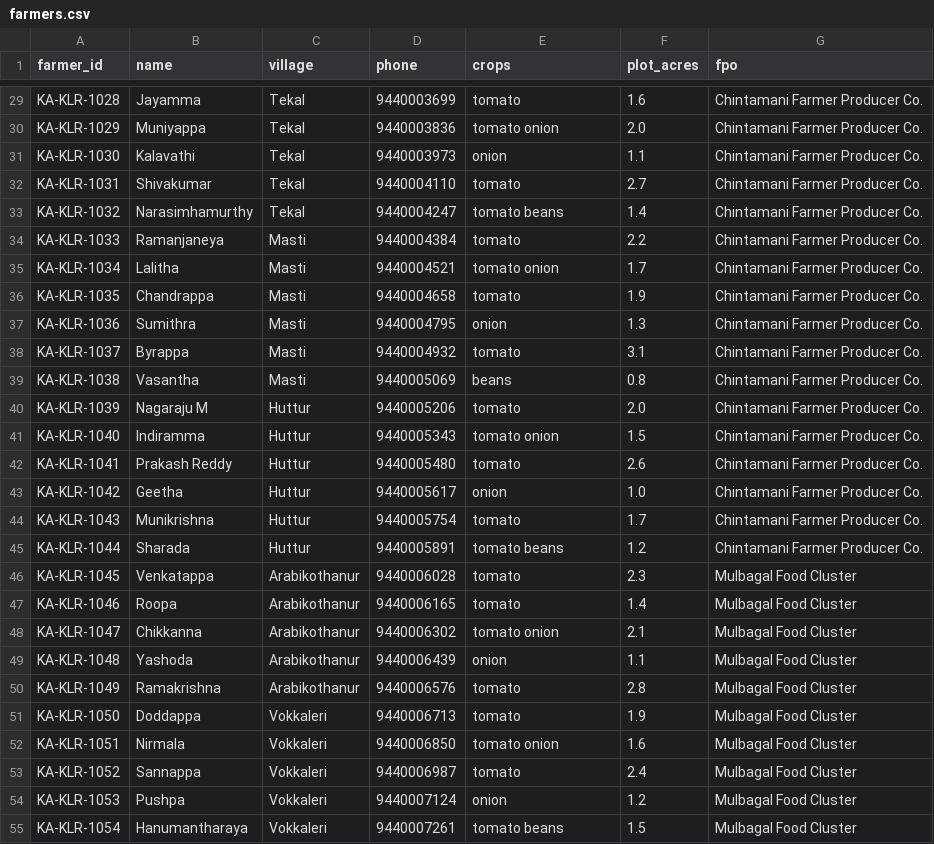
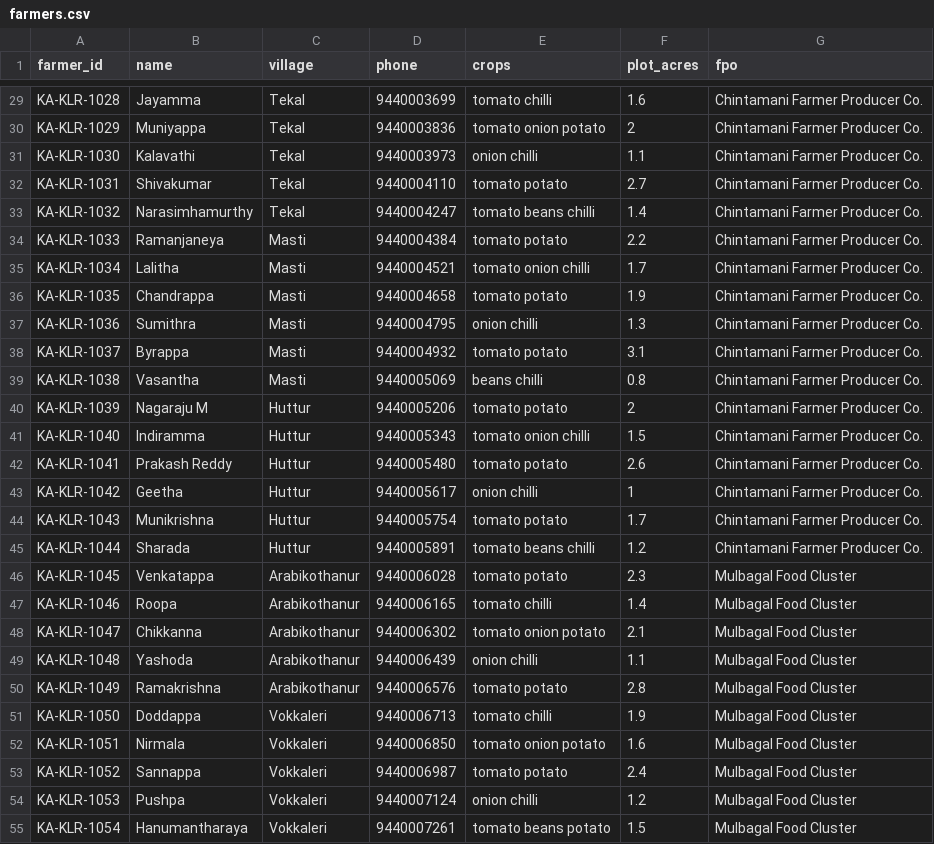
Before and after one commit to amantebriwal4321/SIH_FarmSetu, a CSV file: frontend/public/data/farmers.csv, drawn as a sheet; only a part is shown, gaps mark what is left out; the diff covers the shown part only; the diff names each change by its address in the sheet, - before the commit and + after, or states it on an @@ line.

Commit message:
feat: add multiple crop support with rising price trajectory and live mandi price switching

```diff
--- a/frontend/public/data/farmers.csv
+++ b/frontend/public/data/farmers.csv
-E29 (crops): tomato
+E29 (crops): tomato chilli
-E30 (crops): tomato onion
+E30 (crops): tomato onion potato
-F30 (plot_acres): 2.0
+F30 (plot_acres): 2
-E31 (crops): onion
+E31 (crops): onion chilli
-E32 (crops): tomato
+E32 (crops): tomato potato
-E33 (crops): tomato beans
+E33 (crops): tomato beans chilli
-E34 (crops): tomato
+E34 (crops): tomato potato
-E35 (crops): tomato onion
+E35 (crops): tomato onion chilli
-E36 (crops): tomato
+E36 (crops): tomato potato
-E37 (crops): onion
+E37 (crops): onion chilli
-E38 (crops): tomato
+E38 (crops): tomato potato
-E39 (crops): beans
+E39 (crops): beans chilli
-E40 (crops): tomato
+E40 (crops): tomato potato
-F40 (plot_acres): 2.0
+F40 (plot_acres): 2
-E41 (crops): tomato onion
+E41 (crops): tomato onion chilli
-E42 (crops): tomato
+E42 (crops): tomato potato
-E43 (crops): onion
+E43 (crops): onion chilli
-F43 (plot_acres): 1.0
+F43 (plot_acres): 1
-E44 (crops): tomato
+E44 (crops): tomato potato
-E45 (crops): tomato beans
+E45 (crops): tomato beans chilli
-E46 (crops): tomato
+E46 (crops): tomato potato
-E47 (crops): tomato
+E47 (crops): tomato chilli
-E48 (crops): tomato onion
+E48 (crops): tomato onion potato
-E49 (crops): onion
+E49 (crops): onion chilli
-E50 (crops): tomato
+E50 (crops): tomato potato
-E51 (crops): tomato
+E51 (crops): tomato chilli
-E52 (crops): tomato onion
+E52 (crops): tomato onion potato
-E53 (crops): tomato
+E53 (crops): tomato potato
-E54 (crops): onion
+E54 (crops): onion chilli
-E55 (crops): tomato beans
+E55 (crops): tomato beans potato
```
Also changed, not shown: 36 edited cells elsewhere in this file, 8 other files.
